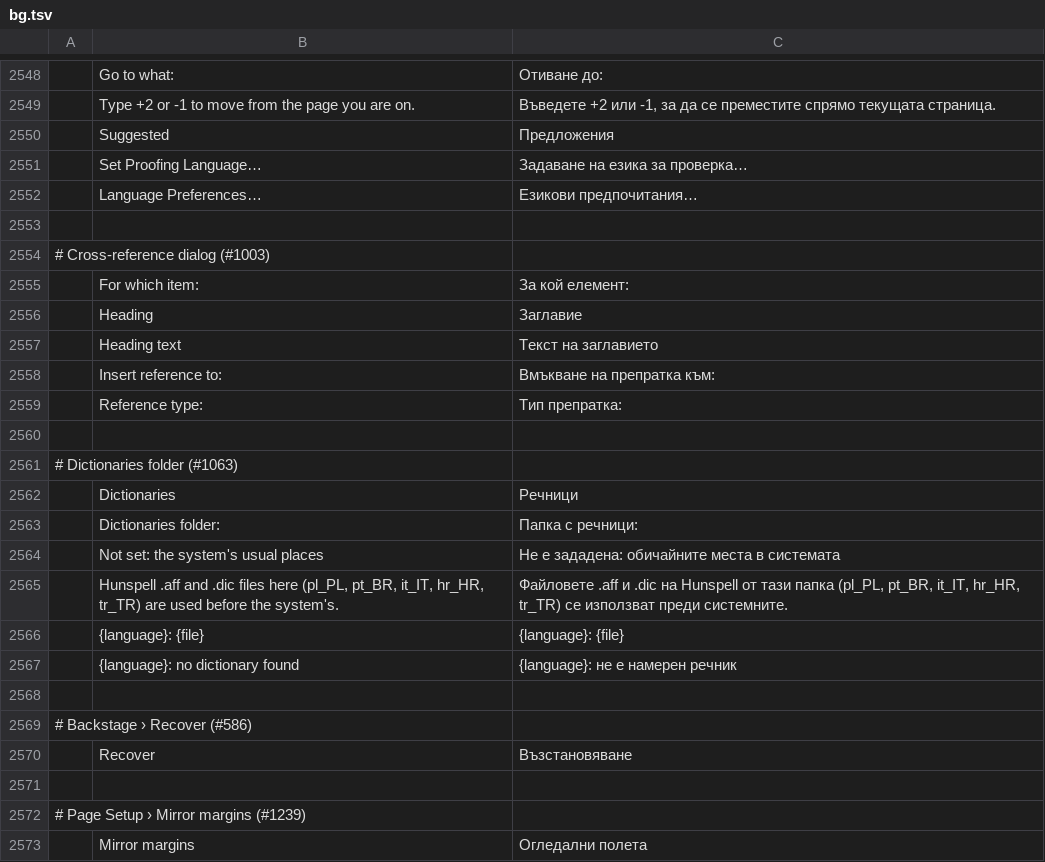
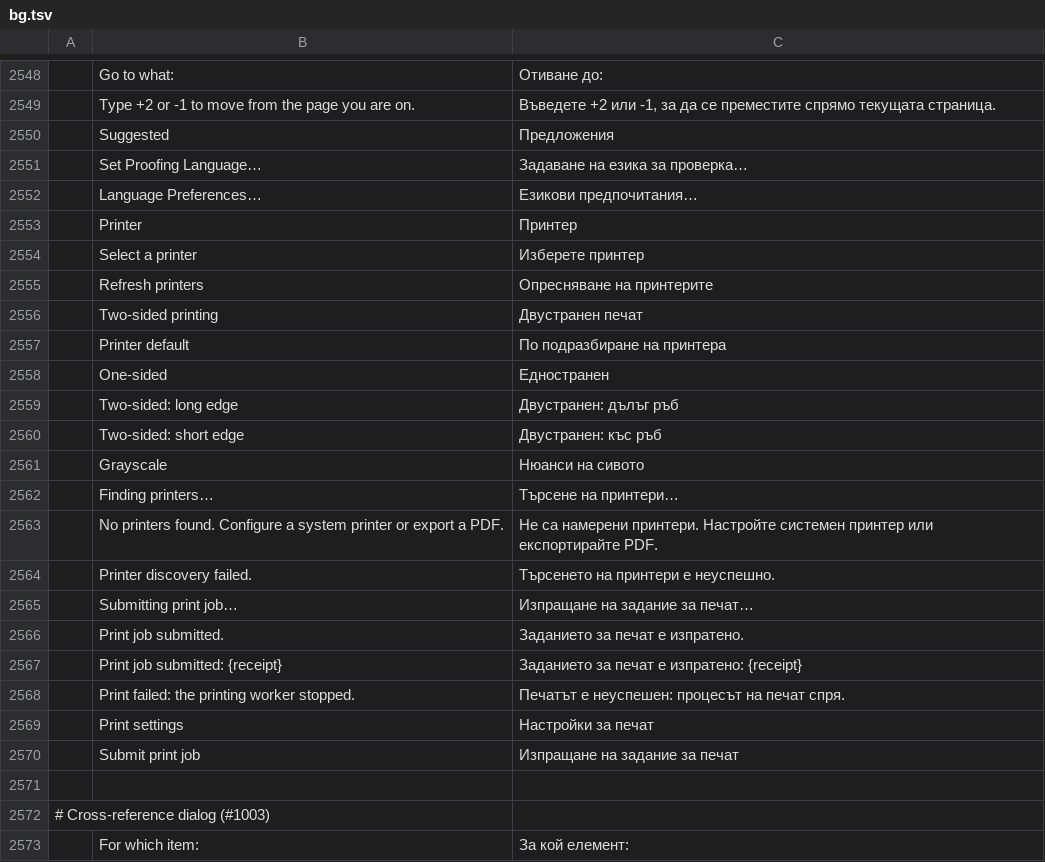
Before and after one commit to vyntaris/vdoc-old, a TSV file: crates/ui-egui/src/i18n/bg.tsv, drawn as a sheet; only a part is shown, gaps mark what is left out; the shorter side is filled out with more unchanged rows.

Commit message:
M15.1: print-area strings translated in every interface catalog (#1702)
* M15.1: print-area strings translated in every interface catalog

* Add leoncral to contributors (sync GitHub profile name)

* Docs: progress log for the print-area translations

---------

Co-authored-by: Brandon Thomas <echelon@gmail.com>

```diff
--- a/crates/ui-egui/src/i18n/bg.tsv
+++ b/crates/ui-egui/src/i18n/bg.tsv
@@ -2552,2 +2552,20 @@
 	Language Preferences…	Езикови предпочитания…
+	Printer	Принтер
+	Select a printer	Изберете принтер
+	Refresh printers	Опресняване на принтерите
+	Two-sided printing	Двустранен печат
+	Printer default	По подразбиране на принтера
+	One-sided	Едностранен
+	Two-sided: long edge	Двустранен: дълъг ръб
+	Two-sided: short edge	Двустранен: къс ръб
+	Grayscale	Нюанси на сивото
+	Finding printers…	Търсене на принтери…
+	No printers found. Configure a system printer or export a PDF.	Не са намерени принтери. Настройте системен принтер или експортирайте PDF.
+	Printer discovery failed.	Търсенето на принтери е неуспешно.
+	Submitting print job…	Изпращане на задание за печат…
+	Print job submitted.	Заданието за печат е изпратено.
+	Print job submitted: {receipt}	Заданието за печат е изпратено: {receipt}
+	Print failed: the printing worker stopped.	Печатът е неуспешен: процесът на печат спря.
+	Print settings	Настройки за печат
+	Submit print job	Изпращане на задание за печат
 
```
Also changed, not shown: crates/ui-egui/src/i18n/fr.tsv, crates/ui-egui/src/i18n/ja.tsv, 19 other files.
